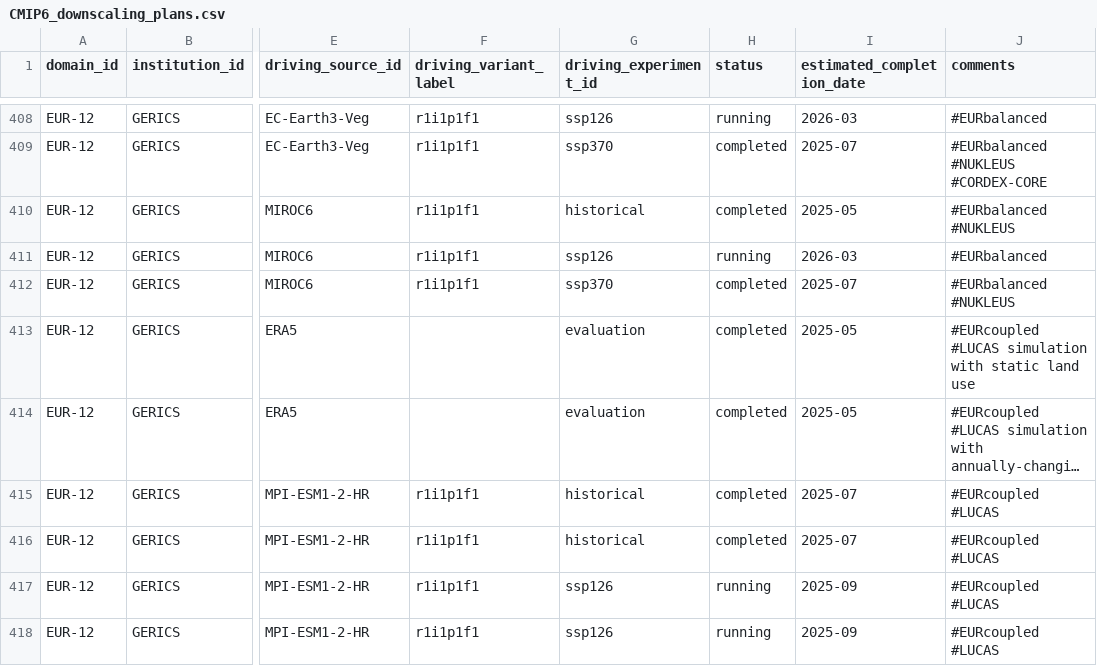
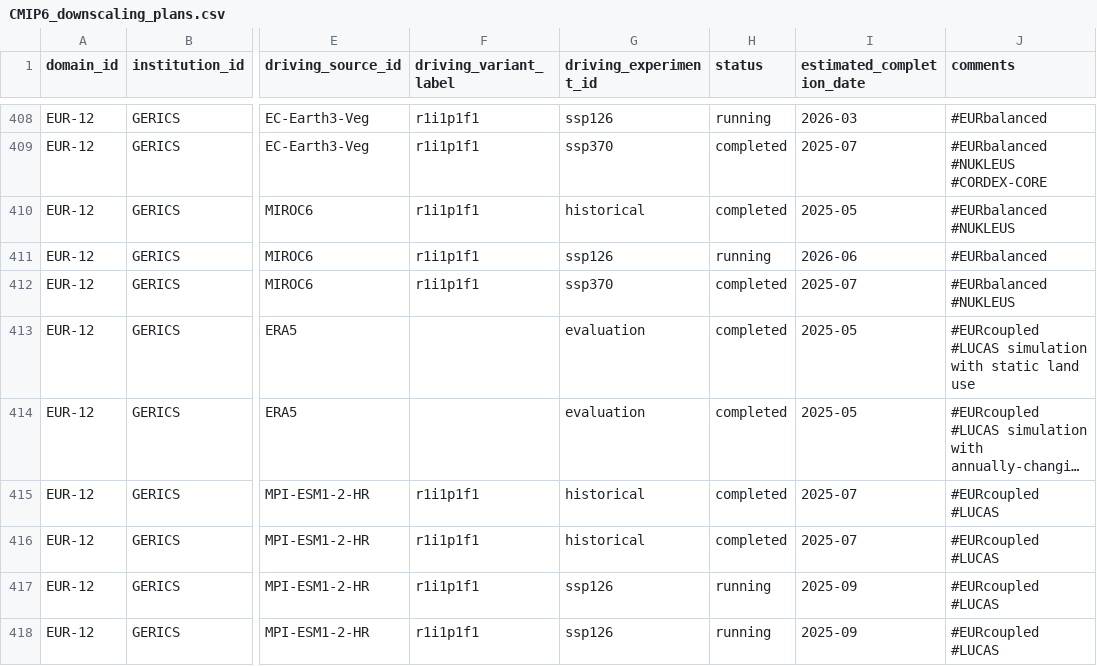
Before and after one commit to WCRP-CORDEX/simulation-status, a CSV file: CMIP6_downscaling_plans.csv, drawn as a sheet; only a part is shown, gaps mark what is left out; long unchanged cells end in …; the diff names each change by its address in the sheet, - before the commit and + after, or states it on an @@ line.

Commit message:
Update ETA for REMO-MIROC6 ssp126

```diff
--- a/CMIP6_downscaling_plans.csv
+++ b/CMIP6_downscaling_plans.csv
-I411 (estimated_completion_date): 2026-03
+I411 (estimated_completion_date): 2026-06
```
